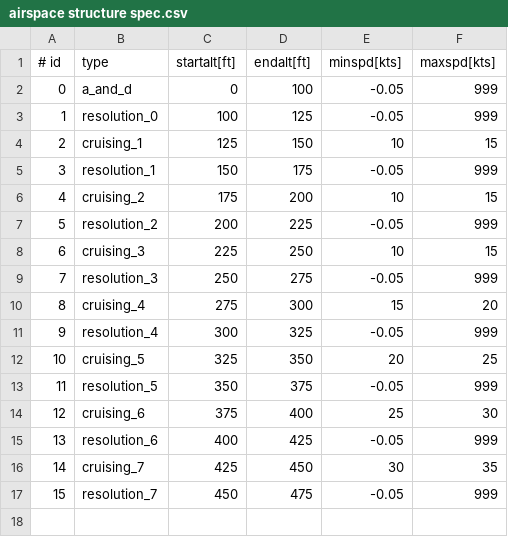
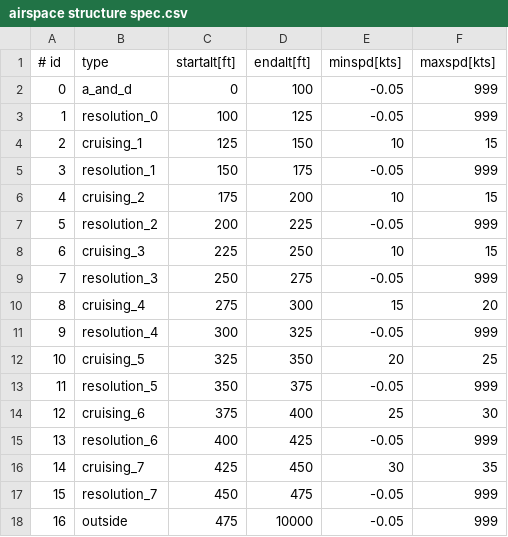
Before and after one commit to TUDelft-CNS-ATM/bluesky, a CSV file: plugins/m2/airspace structure spec.csv, drawn as a sheet; the diff names each change by its address in the sheet, - before the commit and + after, or states it on an @@ line.

Commit message:
airspace layer plugin completed (for now)

```diff
--- a/plugins/m2/airspace structure spec.csv
+++ b/plugins/m2/airspace structure spec.csv
+row 18: 16 | outside | 475 | 10000 | -0.05 | 999
```
